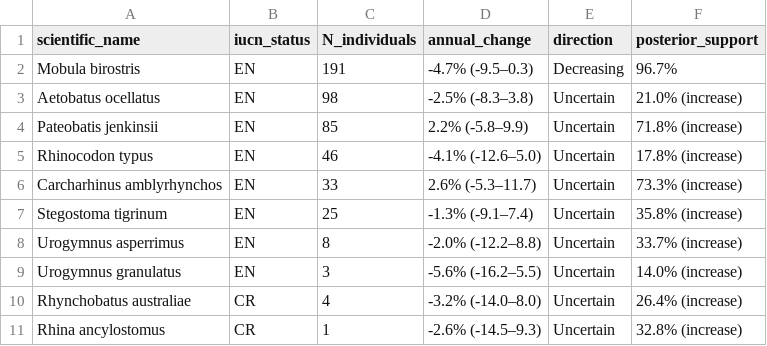
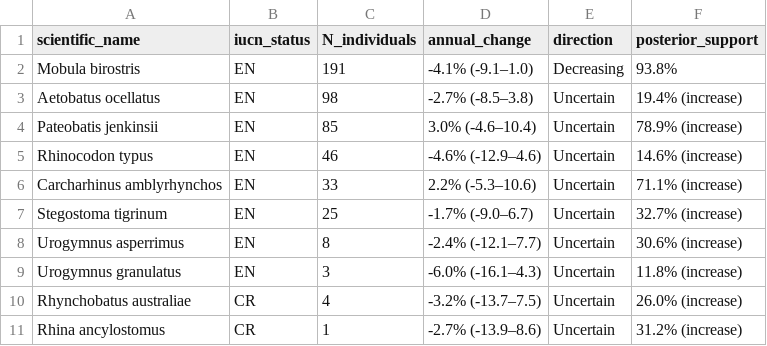
Before and after one commit to global-reef/smiling-seahorse, a CSV file: analysis/Analysis_2026_03_05/tables/table_CR_EN_trends_pub.csv, drawn as a sheet.

```diff
--- a/analysis/Analysis_2026_03_05/tables/table_CR_EN_trends_pub.csv
+++ b/analysis/Analysis_2026_03_05/tables/table_CR_EN_trends_pub.csv
@@ -1,11 +1,11 @@
 scientific_name,iucn_status,N_individuals,annual_change,direction,posterior_support
-Mobula birostris,EN,191,-4.7% (-9.5–0.3),Decreasing,96.7%
-Aetobatus ocellatus,EN,98,-2.5% (-8.3–3.8),Uncertain,21.0% (increase)
-Pateobatis jenkinsii,EN,85,2.2% (-5.8–9.9),Uncertain,71.8% (increase)
-Rhinocodon typus,EN,46,-4.1% (-12.6–5.0),Uncertain,17.8% (increase)
-Carcharhinus amblyrhynchos,EN,33,2.6% (-5.3–11.7),Uncertain,73.3% (increase)
-Stegostoma tigrinum,EN,25,-1.3% (-9.1–7.4),Uncertain,35.8% (increase)
-Urogymnus asperrimus,EN,8,-2.0% (-12.2–8.8),Uncertain,33.7% (increase)
-Urogymnus granulatus,EN,3,-5.6% (-16.2–5.5),Uncertain,14.0% (increase)
-Rhynchobatus australiae,CR,4,-3.2% (-14.0–8.0),Uncertain,26.4% (increase)
-Rhina ancylostomus,CR,1,-2.6% (-14.5–9.3),Uncertain,32.8% (increase)
+Mobula birostris,EN,191,-4.1% (-9.1–1.0),Decreasing,93.8%
+Aetobatus ocellatus,EN,98,-2.7% (-8.5–3.8),Uncertain,19.4% (increase)
+Pateobatis jenkinsii,EN,85,3.0% (-4.6–10.4),Uncertain,78.9% (increase)
+Rhinocodon typus,EN,46,-4.6% (-12.9–4.6),Uncertain,14.6% (increase)
+Carcharhinus amblyrhynchos,EN,33,2.2% (-5.3–10.6),Uncertain,71.1% (increase)
+Stegostoma tigrinum,EN,25,-1.7% (-9.0–6.7),Uncertain,32.7% (increase)
+Urogymnus asperrimus,EN,8,-2.4% (-12.1–7.7),Uncertain,30.6% (increase)
+Urogymnus granulatus,EN,3,-6.0% (-16.1–4.3),Uncertain,11.8% (increase)
+Rhynchobatus australiae,CR,4,-3.2% (-13.7–7.5),Uncertain,26.0% (increase)
+Rhina ancylostomus,CR,1,-2.7% (-13.9–8.6),Uncertain,31.2% (increase)
```
Also changed, not shown: analysis/Analysis_2026_03_05/spp-specific/scientific_name_trends_summary.csv, analysis/Analysis_2026_03_05/tables/brms_m_species_species_slopes.csv, 9 other files.
